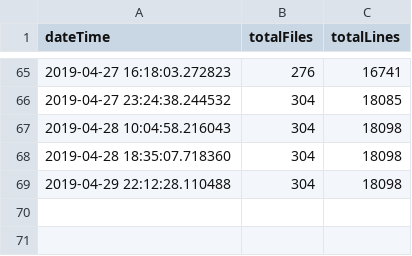
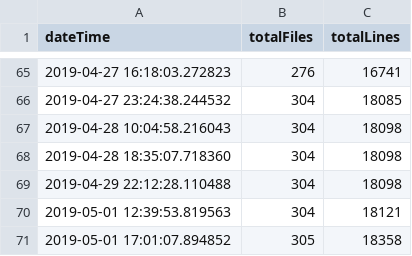
Before and after one commit to iot-my-world/portal, a CSV file: codeTrack/LineCount/csv/brain.csv, drawn as a sheet; only a part is shown, gaps mark what is left out; the diff names each change by its address in the sheet, - before the commit and + after, or states it on an @@ line.

Commit message:
lint counts

```diff
--- a/codeTrack/LineCount/csv/brain.csv
+++ b/codeTrack/LineCount/csv/brain.csv
+row 70: 2019-05-01 12:39:53.819563 | 304 | 18121
+row 71: 2019-05-01 17:01:07.894852 | 305 | 18358
```
Also changed, not shown: codeTrack/LineCount/csv/chamber.csv, codeTrack/LineCount/csv/nerve.csv, 2 other files.
